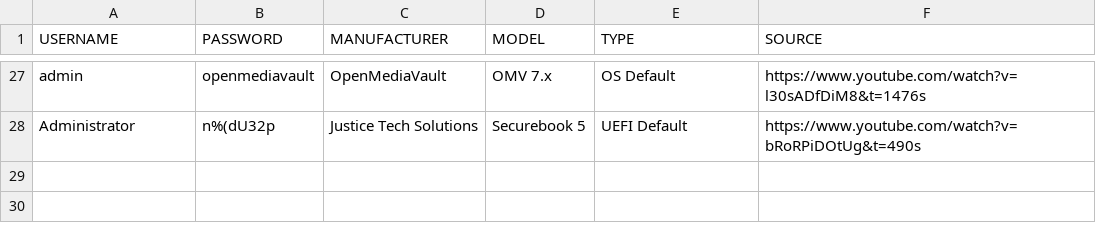
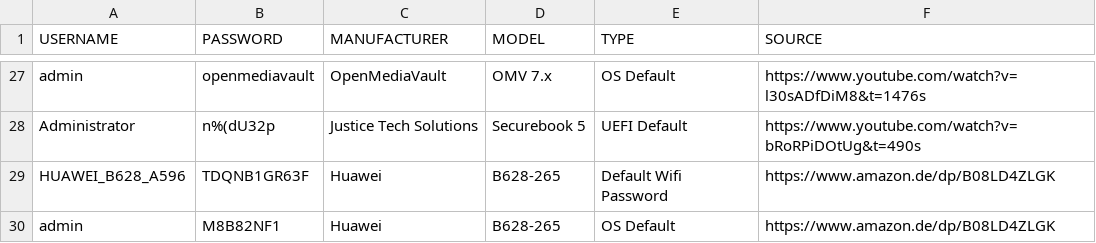
Before and after one commit to greyhat-academy/lists.d, a TSV file: default.logins.list.tsv, drawn as a sheet; only a part is shown, gaps mark what is left out; the diff names each change by its address in the sheet, - before the commit and + after, or states it on an @@ line.

Commit message:
added another device to default.logins.list.tsv & imei.devices.list.tsv
Signed-off-by: kkarhan <kevin@karhan.guru>

```diff
--- a/default.logins.list.tsv
+++ b/default.logins.list.tsv
+row 29: HUAWEI_B628_A596 | TDQNB1GR63F | Huawei | B628-265 | Default Wifi Password | https://www.amazon.de/dp/B08LD4ZLGK
+row 30: admin | M8B82NF1 | Huawei | B628-265 | OS Default | https://www.amazon.de/dp/B08LD4ZLGK
```
Also changed, not shown: imei.devices.list.tsv.
